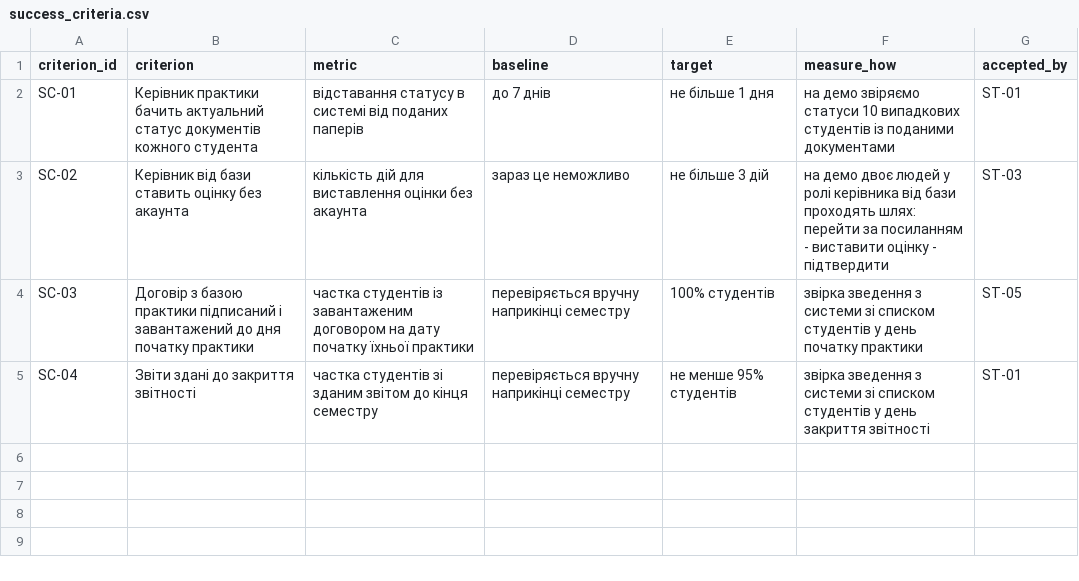
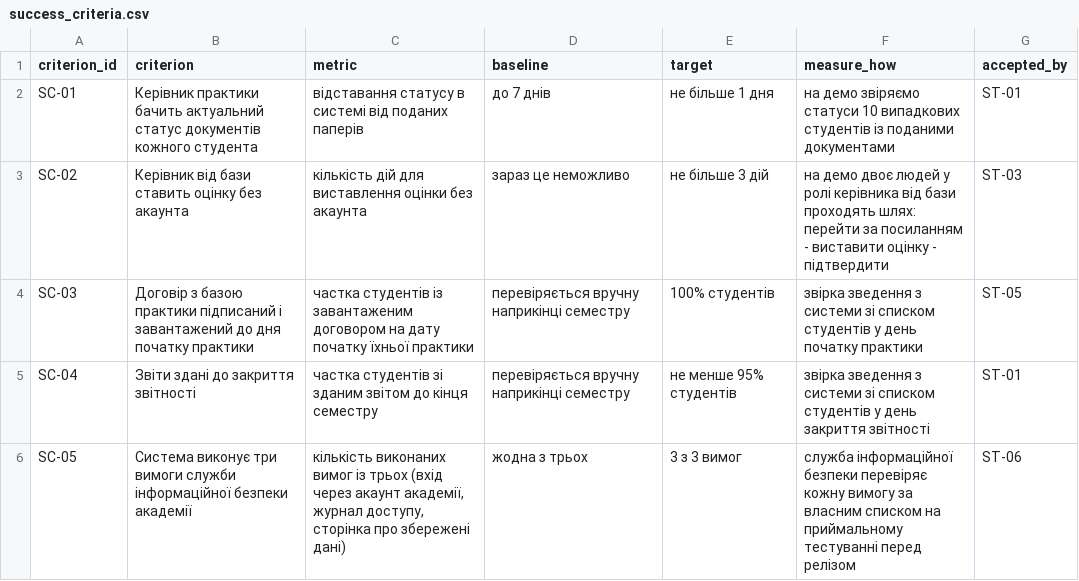
Before and after one commit to Vlada-Onf/pm-2026-kn42-onufrienko, a CSV file: lr05_charter/success_criteria.csv, drawn as a sheet.

```diff
--- a/lr05_charter/success_criteria.csv
+++ b/lr05_charter/success_criteria.csv
@@ -5 +5,2 @@ SC-03,Договір з базою практики підписаний і за
 SC-04,Звіти здані до закриття звітності,частка студентів зі зданим звітом до кінця семестру,перевіряється вручну наприкінці семестру,не менше 95% студентів,звірка зведення з системи зі списком студентів у день закриття звітності,ST-01
+SC-05,Система виконує три вимоги служби інформаційної безпеки академії,"кількість виконаних вимог із трьох (вхід через акаунт академії, журнал доступу, сторінка про збережені дані)",жодна з трьох,3 з 3 вимог,служба інформаційної безпеки перевіряє кожну вимогу за власним списком на приймальному тестуванні перед релізом,ST-06
```
Also changed, not shown: lr06_backlog/backlog.csv, lr07_wbs/schedule.csv, 24 other files.
